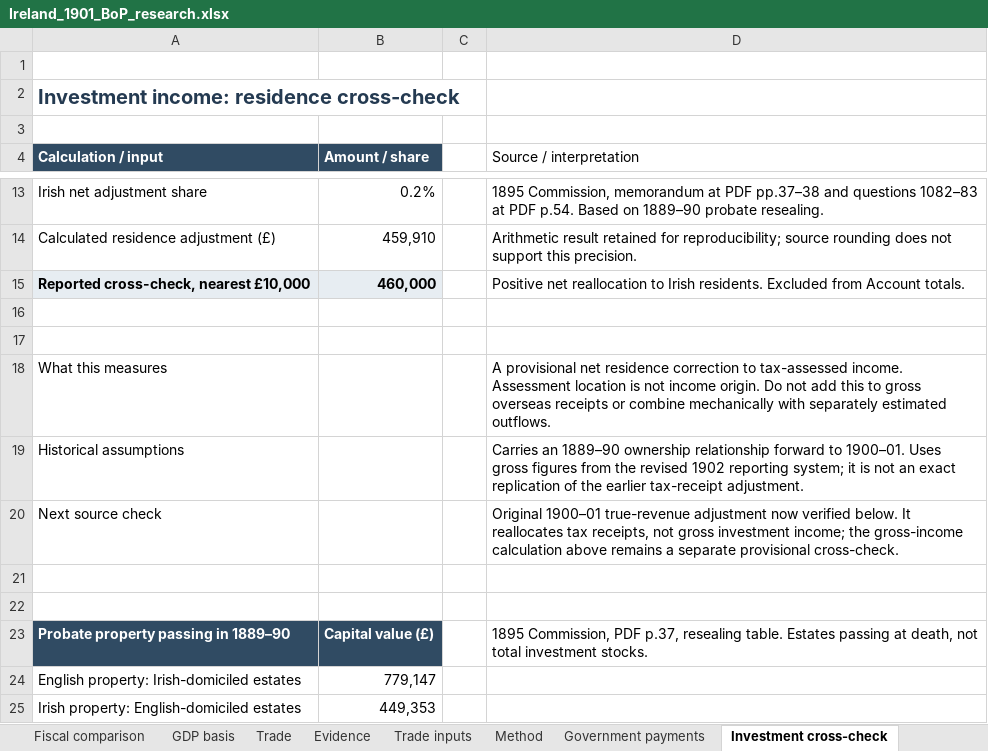
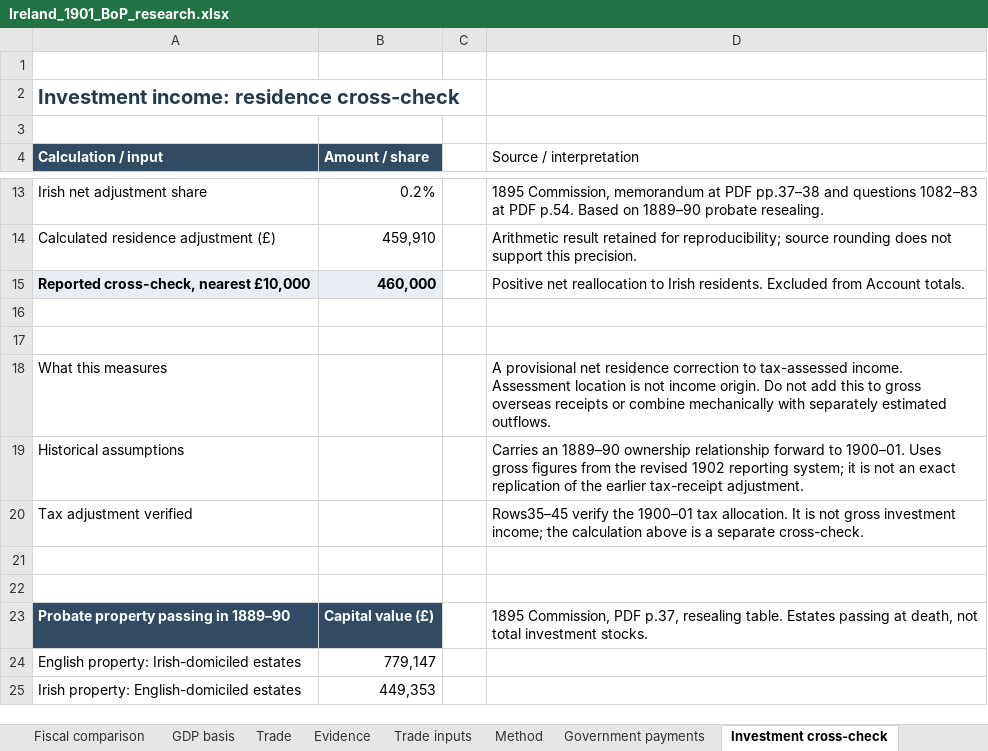
Before and after one commit to chris-colvin/chris-colvin.github.io, an Excel workbook: ireland-1901/Ireland_1901_BoP_research.xlsx, sheet Investment cross-check, drawn as a sheet; only a part is shown, gaps mark what is left out; values as stored, in another font and other column widths than the file's, no borders; removed rows and columns are numbered as before the commit, all else as after; the diff names each change by its address in the sheet, - before the commit and + after, or states it on an @@ line.

```diff
--- a/ireland-1901/Ireland_1901_BoP_research.xlsx (sheet Investment cross-check)
+++ b/ireland-1901/Ireland_1901_BoP_research.xlsx (sheet Investment cross-check)
-row 20: Next source check |  |  | Original 1900–01 true-revenue adjustment now verified below. It reallocates tax receipts, not gross investment income; the gross-income calculation above remains a separate provisional cross-check.
+row 20: Tax adjustment verified |  |  | Rows35–45 verify the 1900–01 tax allocation. It is not gross investment income; the calculation above is a separate cross-check.
```
Also changed, not shown: sheet Method, sheet Estimated account, sheet Account, sheet Estate income model, sheet Primrose evidence, sheet Outward property income, 3 more sheets, 1 other file.
